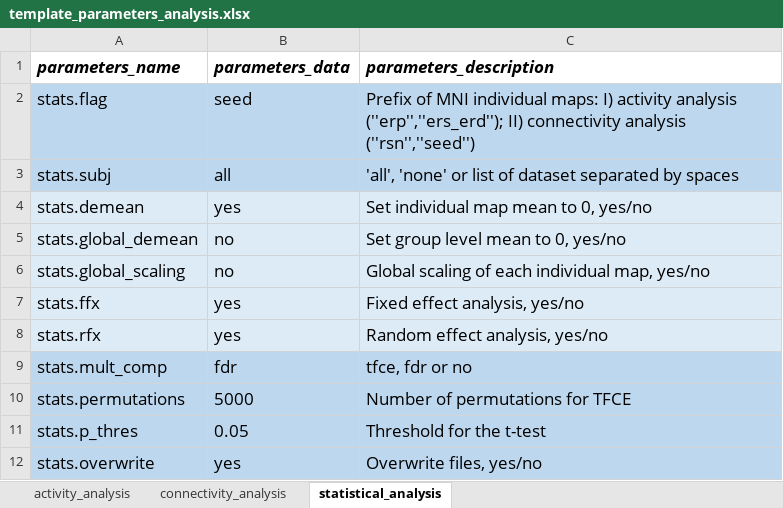
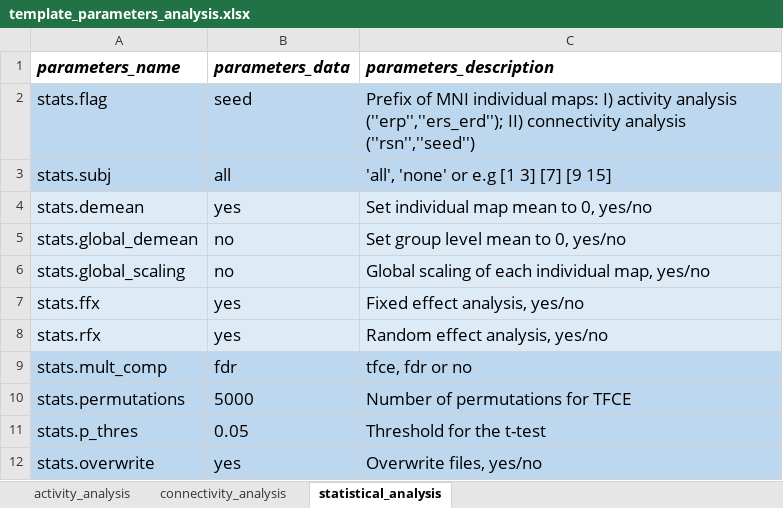
Before and after one commit to bind-group-kul/net, an Excel workbook: template_files/template_parameters_analysis.xlsx, sheet statistical_analysis, drawn as a sheet; values as stored, in another font and other column widths than the file's, no borders; conditional formats not drawn; the diff names each change by its address in the sheet, - before the commit and + after, or states it on an @@ line.

```diff
--- a/template_files/template_parameters_analysis.xlsx (sheet statistical_analysis)
+++ b/template_files/template_parameters_analysis.xlsx (sheet statistical_analysis)
-C3 (parameters_description): 'all', 'none' or list of dataset separated by spaces
+C3 (parameters_description): 'all', 'none' or e.g [1 3] [7] [9 15]
```
Also changed, not shown: template_files/template_parameters_prepro.xlsx, 8 other files.
